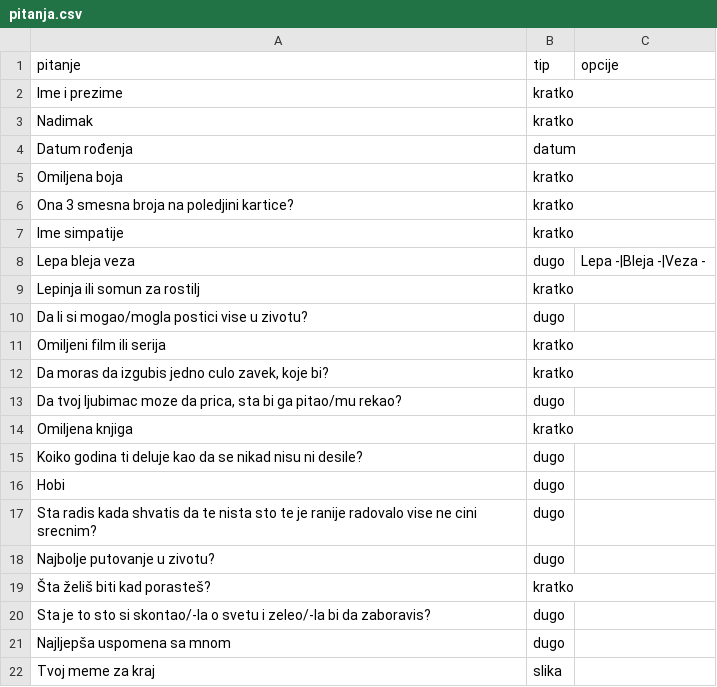
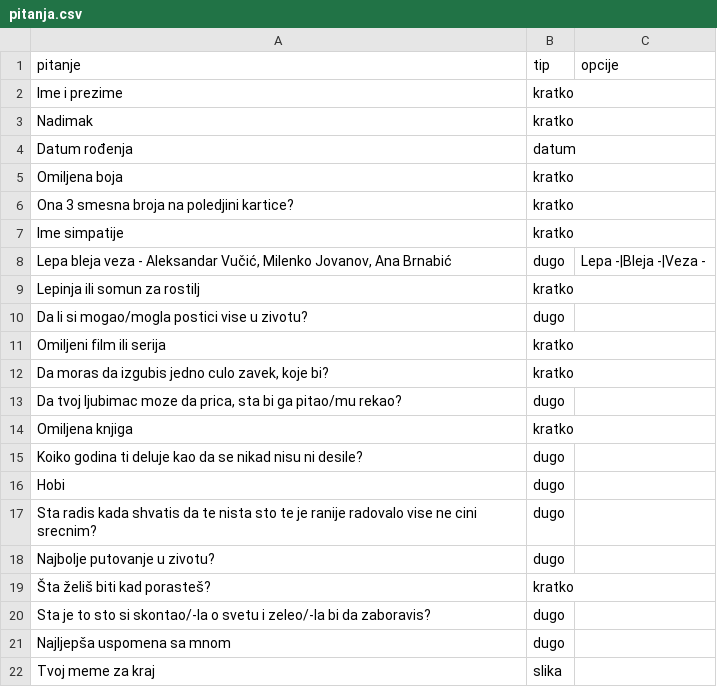
Before and after one commit to vasicstrahinja/Leksikon, a CSV file: pitanja.csv, drawn as a sheet.

```diff
--- a/pitanja.csv
+++ b/pitanja.csv
@@ -7,3 +7,3 @@ Ona 3 smesna broja na poledjini kartice?;kratko;
 Ime simpatije;kratko;
-Lepa bleja veza;dugo;Lepa -|Bleja -|Veza -
+Lepa bleja veza - Aleksandar Vučić, Milenko Jovanov, Ana Brnabić;dugo;Lepa -|Bleja -|Veza -
 Lepinja ili somun za rostilj;kratko;
```
